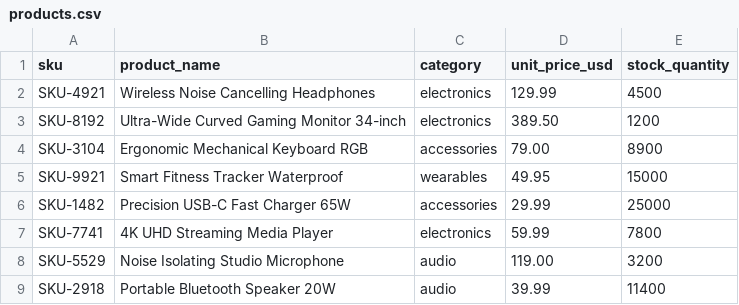
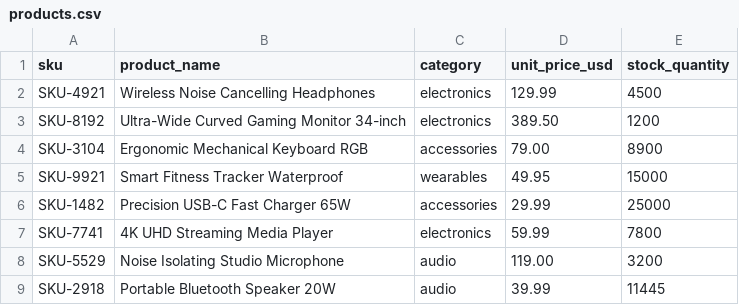
Before and after one commit to mrabhisheksharma/ecommerce-perf-suite, a CSV file: data/products.csv, drawn as a sheet.

Commit message:
Product Details Changed

```diff
--- a/data/products.csv
+++ b/data/products.csv
@@ -8,2 +8,2 @@ SKU-7741,4K UHD Streaming Media Player,electronics,59.99,7800
 SKU-5529,Noise Isolating Studio Microphone,audio,119.00,3200
-SKU-2918,Portable Bluetooth Speaker 20W,audio,39.99,11400
+SKU-2918,Portable Bluetooth Speaker 20W,audio,39.99,11445
```
